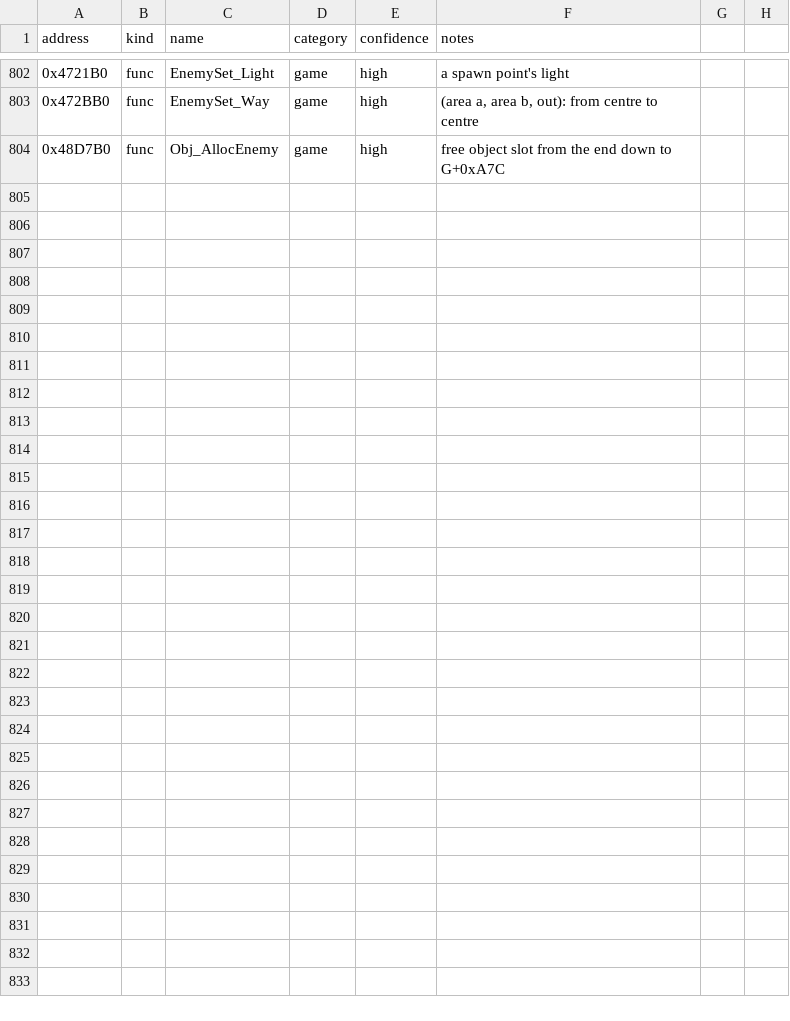
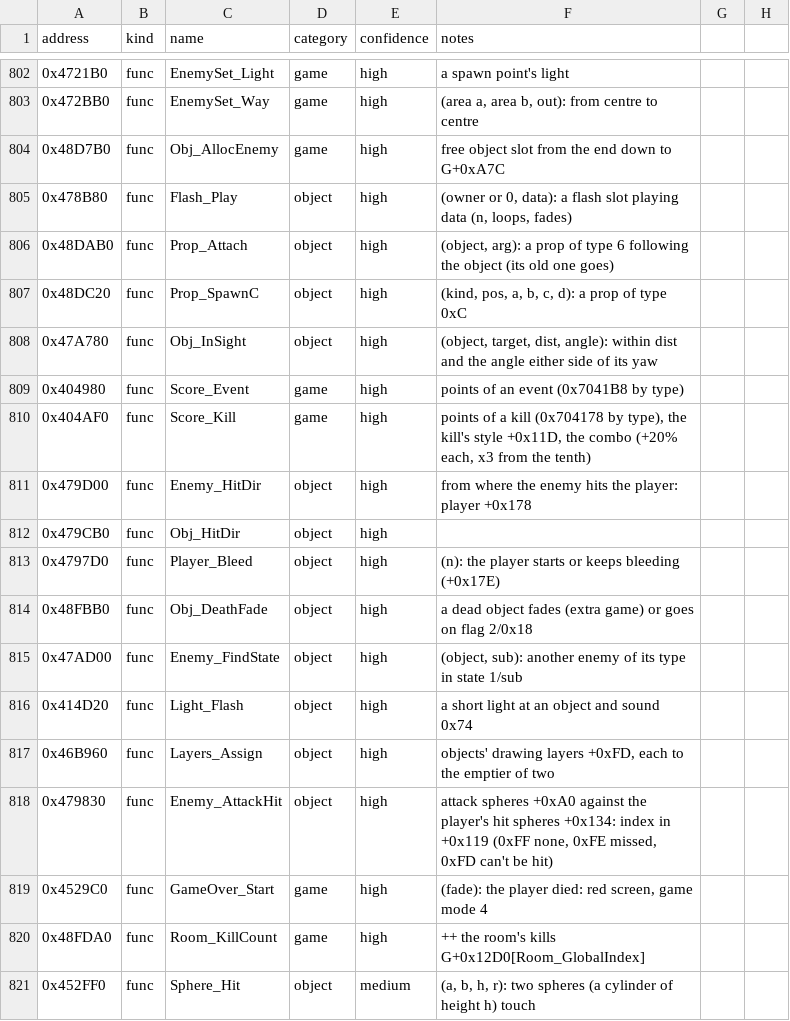
Before and after one commit to andruxaster/dino-crisis2-pc-recomp, a CSV file: tools/dc2_labels.csv, drawn as a sheet; only a part is shown, gaps mark what is left out; the diff names each change by its address in the sheet, - before the commit and + after, or states it on an @@ line.

```diff
--- a/tools/dc2_labels.csv
+++ b/tools/dc2_labels.csv
+row 805: 0x478B80 | func | Flash_Play | object | high | (owner or 0, data): a flash slot playing data (n, loops, fades)
+row 806: 0x48DAB0 | func | Prop_Attach | object | high | (object, arg): a prop of type 6 following the object (its old one goes)
+row 807: 0x48DC20 | func | Prop_SpawnC | object | high | (kind, pos, a, b, c, d): a prop of type 0xC
+row 808: 0x47A780 | func | Obj_InSight | object | high | (object, target, dist, angle): within dist and the angle either side of its yaw
+row 809: 0x404980 | func | Score_Event | game | high | points of an event (0x7041B8 by type)
+row 810: 0x404AF0 | func | Score_Kill | game | high | points of a kill (0x704178 by type), the kill's style +0x11D, the combo (+20% each, x3 from the tenth)
+row 811: 0x479D00 | func | Enemy_HitDir | object | high | from where the enemy hits the player: player +0x178
+row 812: 0x479CB0 | func | Obj_HitDir | object | high
+row 813: 0x4797D0 | func | Player_Bleed | object | high | (n): the player starts or keeps bleeding (+0x17E)
+row 814: 0x48FBB0 | func | Obj_DeathFade | object | high | a dead object fades (extra game) or goes on flag 2/0x18
+row 815: 0x47AD00 | func | Enemy_FindState | object | high | (object, sub): another enemy of its type in state 1/sub
+row 816: 0x414D20 | func | Light_Flash | object | high | a short light at an object and sound 0x74
+row 817: 0x46B960 | func | Layers_Assign | object | high | objects' drawing layers +0xFD, each to the emptier of two
+row 818: 0x479830 | func | Enemy_AttackHit | object | high | attack spheres +0xA0 against the player's hit spheres +0x134: index in +0x119 (0xFF none, 0xFE missed, 0xFD can't be hit)
+row 819: 0x4529C0 | func | GameOver_Start | game | high | (fade): the player died: red screen, game mode 4
+row 820: 0x48FDA0 | func | Room_KillCount | game | high | ++ the room's kills G+0x12D0[Room_GlobalIndex]
+row 821: 0x452FF0 | func | Sphere_Hit | object | medium | (a, b, h, r): two spheres (a cylinder of height h) touch
```
Also changed, not shown: 9 other files.
